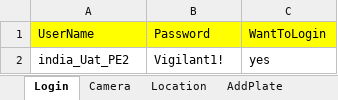
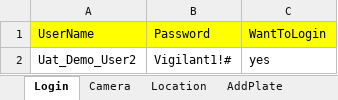
Before and after one commit to navin-kumar1992/CDMP_Auto, an Excel workbook: Read.xlsx, sheet Login, drawn as a sheet; values as stored, in another font and other column widths than the file's, no borders; the diff names each change by its address in the sheet, - before the commit and + after, or states it on an @@ line.

```diff
--- a/Read.xlsx (sheet Login)
+++ b/Read.xlsx (sheet Login)
-A2: india_Uat_PE2
+A2: Uat_Demo_User2
-B2: Vigilant1!
+B2: Vigilant1!#
```
Also changed, not shown: sheet StartEndShift, sheet Setup, sheet Location, sheet Camera, sheet AddPlate, 54 other files.
